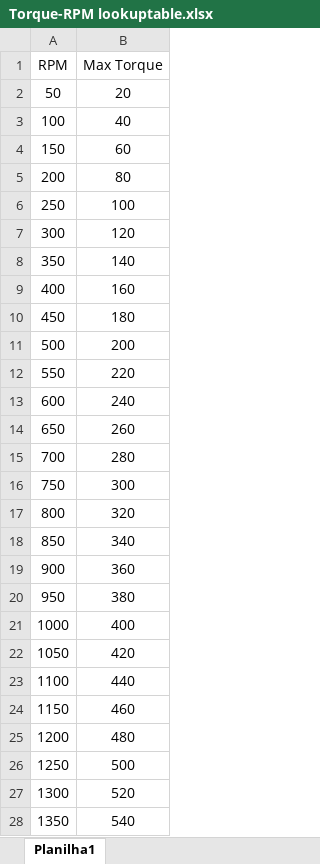
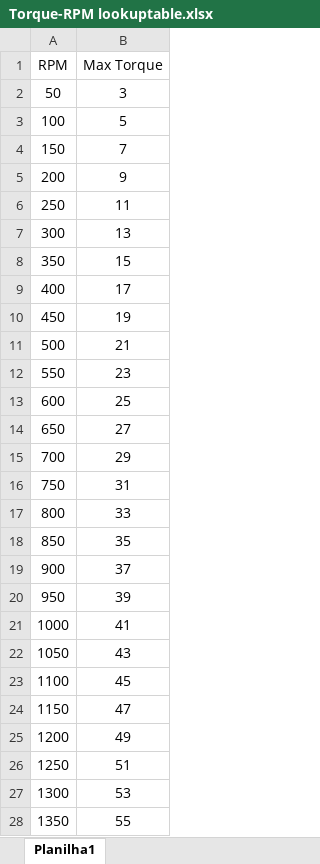
Before and after one commit to akafael/ufpe-project-bsg, an Excel workbook: Torque-RPM lookuptable.xlsx, sheet Planilha1, drawn as a sheet; only a part is shown; values as stored, in another font and other column widths than the file's, no borders; the diff covers the shown part only; the diff names each change by its address in the sheet, - before the commit and + after, or states it on an @@ line.

```diff
--- a/Torque-RPM lookuptable.xlsx (sheet Planilha1)
+++ b/Torque-RPM lookuptable.xlsx (sheet Planilha1)
-B2 (Max Torque): 20
+B2 (Max Torque): 3
-B3 (Max Torque): 40
+B3 (Max Torque): 5
-B4 (Max Torque): 60
+B4 (Max Torque): 7
-B5 (Max Torque): 80
+B5 (Max Torque): 9
-B6 (Max Torque): 100
+B6 (Max Torque): 11
-B7 (Max Torque): 120
+B7 (Max Torque): 13
-B8 (Max Torque): 140
+B8 (Max Torque): 15
-B9 (Max Torque): 160
+B9 (Max Torque): 17
-B10 (Max Torque): 180
+B10 (Max Torque): 19
-B11 (Max Torque): 200
+B11 (Max Torque): 21
-B12 (Max Torque): 220
+B12 (Max Torque): 23
-B13 (Max Torque): 240
+B13 (Max Torque): 25
-B14 (Max Torque): 260
+B14 (Max Torque): 27
-B15 (Max Torque): 280
+B15 (Max Torque): 29
-B16 (Max Torque): 300
+B16 (Max Torque): 31
-B17 (Max Torque): 320
+B17 (Max Torque): 33
-B18 (Max Torque): 340
+B18 (Max Torque): 35
-B19 (Max Torque): 360
+B19 (Max Torque): 37
-B20 (Max Torque): 380
+B20 (Max Torque): 39
-B21 (Max Torque): 400
+B21 (Max Torque): 41
-B22 (Max Torque): 420
+B22 (Max Torque): 43
-B23 (Max Torque): 440
+B23 (Max Torque): 45
-B24 (Max Torque): 460
+B24 (Max Torque): 47
-B25 (Max Torque): 480
+B25 (Max Torque): 49
-B26 (Max Torque): 500
+B26 (Max Torque): 51
-B27 (Max Torque): 520
+B27 (Max Torque): 53
-B28 (Max Torque): 540
+B28 (Max Torque): 55
```
Also changed, not shown: 173 edited cells elsewhere in this sheet, 1 other file.
